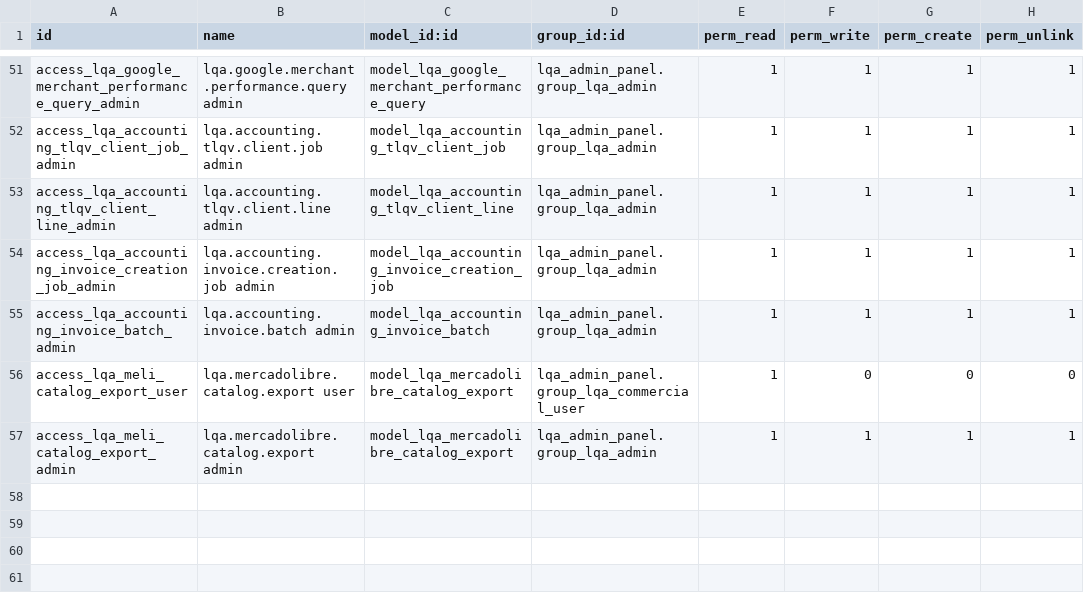
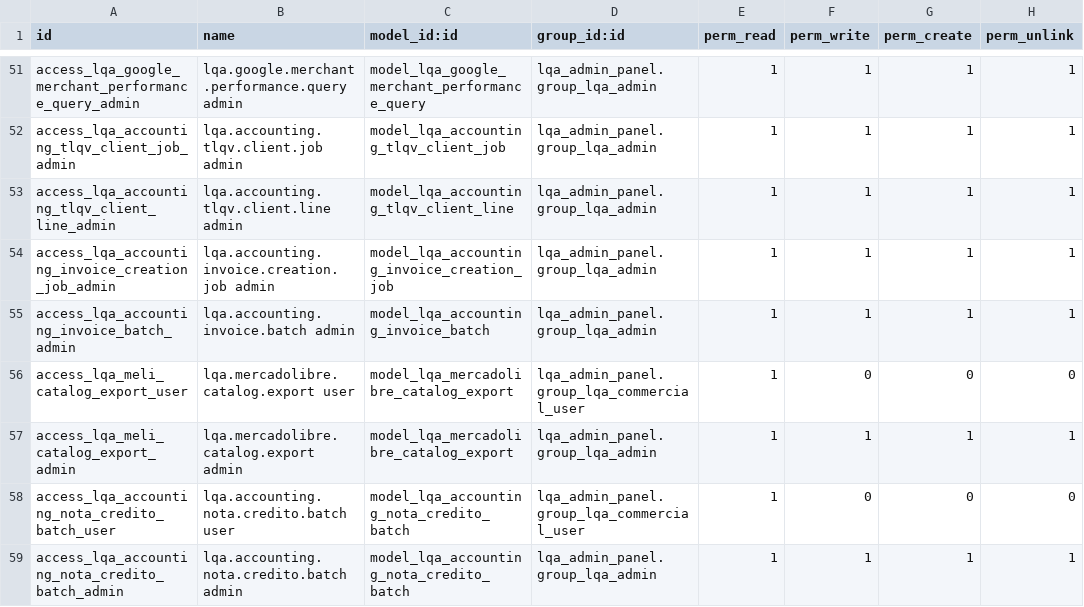
Before and after one commit to HUA-HUM/admin-panel, a CSV file: addons/lqa_admin_panel/security/ir.model.access.csv, drawn as a sheet; only a part is shown, gaps mark what is left out; the diff names each change by its address in the sheet, - before the commit and + after, or states it on an @@ line.

```diff
--- a/addons/lqa_admin_panel/security/ir.model.access.csv
+++ b/addons/lqa_admin_panel/security/ir.model.access.csv
+row 58: access_lqa_accounting_nota_credito_batch_user | lqa.accounting.nota.credito.batch user | model_lqa_accounting_nota_credito_batch | lqa_admin_panel.group_lqa_commercial_user | 1 | 0 | 0 | 0
+row 59: access_lqa_accounting_nota_credito_batch_admin | lqa.accounting.nota.credito.batch admin | model_lqa_accounting_nota_credito_batch | lqa_admin_panel.group_lqa_admin | 1 | 1 | 1 | 1
```
Also changed, not shown: 6 other files.
